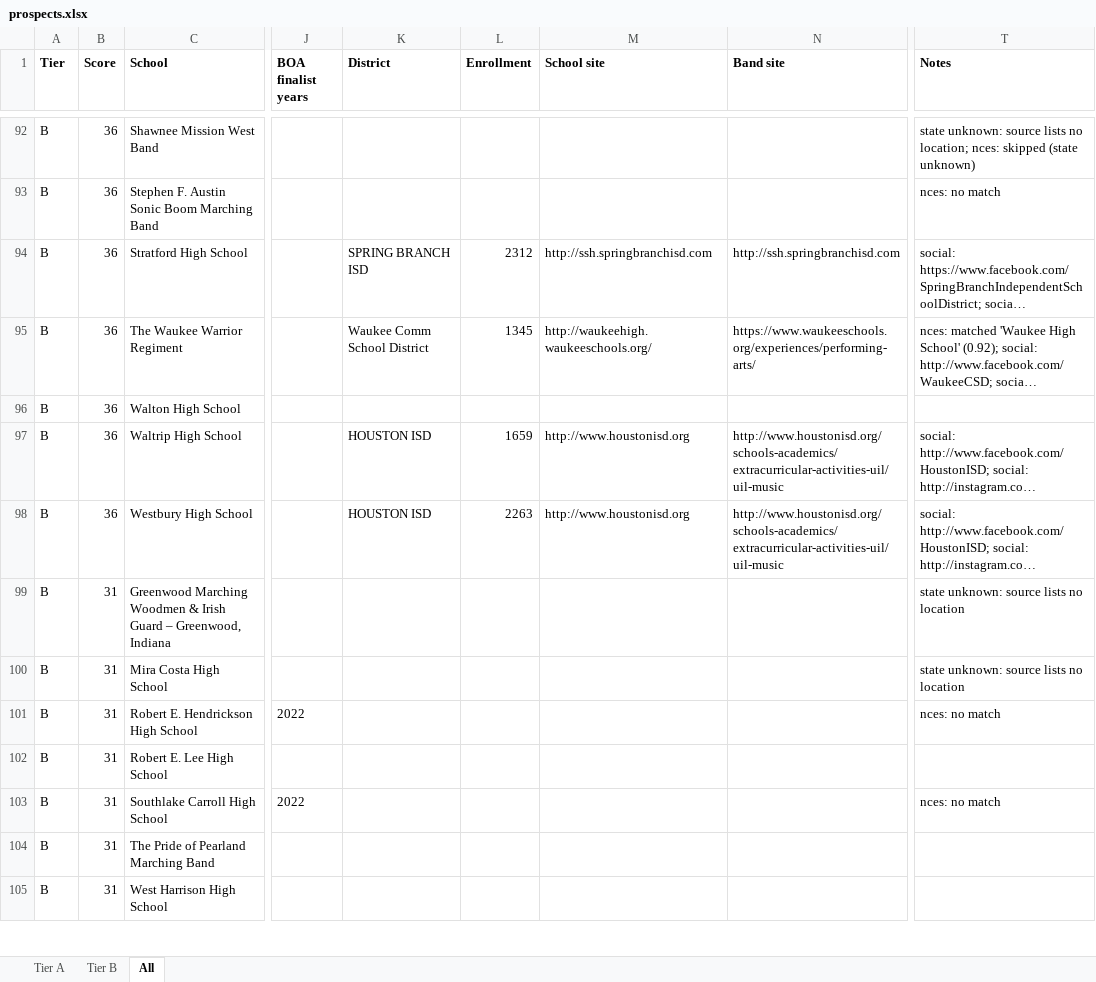
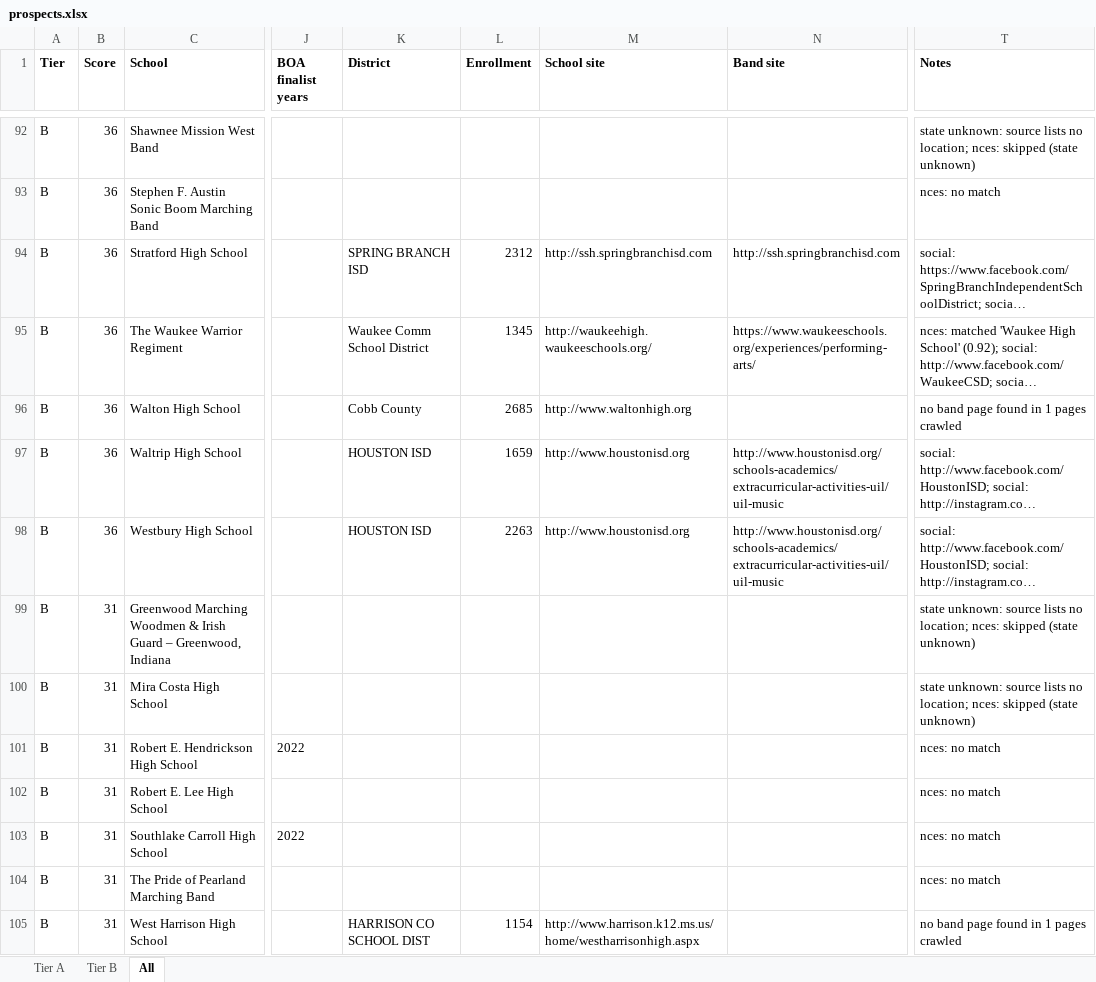
Before and after one commit to cmurphy1140/band-charter-outreach, an Excel workbook: data/final/prospects.xlsx, sheet All, drawn as a sheet; only a part is shown, gaps mark what is left out; long unchanged cells end in …; values as stored, in another font and other column widths than the file's, no borders; the diff covers the shown part only; the diff names each change by its address in the sheet, - before the commit and + after, or states it on an @@ line.

```diff
--- a/data/final/prospects.xlsx (sheet All)
+++ b/data/final/prospects.xlsx (sheet All)
-K96 (District): (empty)
+K96 (District): Cobb County
-L96 (Enrollment): (empty)
+L96 (Enrollment): 2685
-M96 (School site): (empty)
+M96 (School site): http://www.waltonhigh.org
-T96 (Notes): (empty)
+T96 (Notes): no band page found in 1 pages crawled
-T99:T100 (Notes): …lists no location
+T99:T100 (Notes): …lists no location; nces: skipped (state unknown)
-T102 (Notes): (empty)
+T102 (Notes): nces: no match
-T104 (Notes): (empty)
+T104 (Notes): nces: no match
-K105 (District): (empty)
+K105 (District): HARRISON CO SCHOOL DIST
-L105 (Enrollment): (empty)
+L105 (Enrollment): 1154
-M105 (School site): (empty)
+M105 (School site): http://www.harrison.k12.ms.us/home/westharrisonhigh.aspx
-T105 (Notes): (empty)
+T105 (Notes): no band page found in 1 pages crawled
```
Also changed, not shown: 279 edited cells elsewhere in this sheet, sheet Tier B, sheet Tier A, 5 other files.
